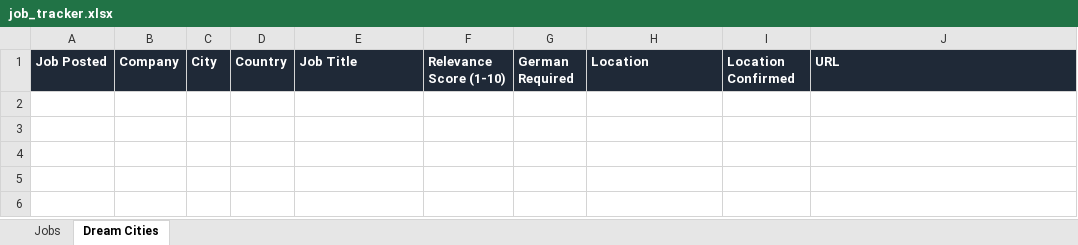
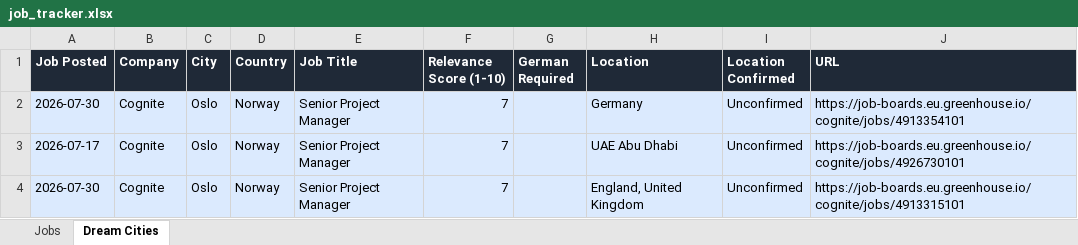
Before and after one commit to ifeellikeadev/Trackernew, an Excel workbook: data/job_tracker.xlsx, sheet Dream Cities, drawn as a sheet; values as stored, in another font and other column widths than the file's, no borders; the diff names each change by its address in the sheet, - before the commit and + after, or states it on an @@ line.

```diff
--- a/data/job_tracker.xlsx (sheet Dream Cities)
+++ b/data/job_tracker.xlsx (sheet Dream Cities)
+row 2: 2026-07-30 | Cognite | Oslo | Norway | Senior Project Manager | 7 |  | Germany | Unconfirmed | https://job-boards.eu.greenhouse.io/cognite/jobs/4913354101
+row 3: 2026-07-17 | Cognite | Oslo | Norway | Senior Project Manager | 7 |  | UAE Abu Dhabi | Unconfirmed | https://job-boards.eu.greenhouse.io/cognite/jobs/4926730101
+row 4: 2026-07-30 | Cognite | Oslo | Norway | Senior Project Manager | 7 |  | England, United Kingdom | Unconfirmed | https://job-boards.eu.greenhouse.io/cognite/jobs/4913315101
```
Also changed, not shown: sheet Jobs, 1 other file.
